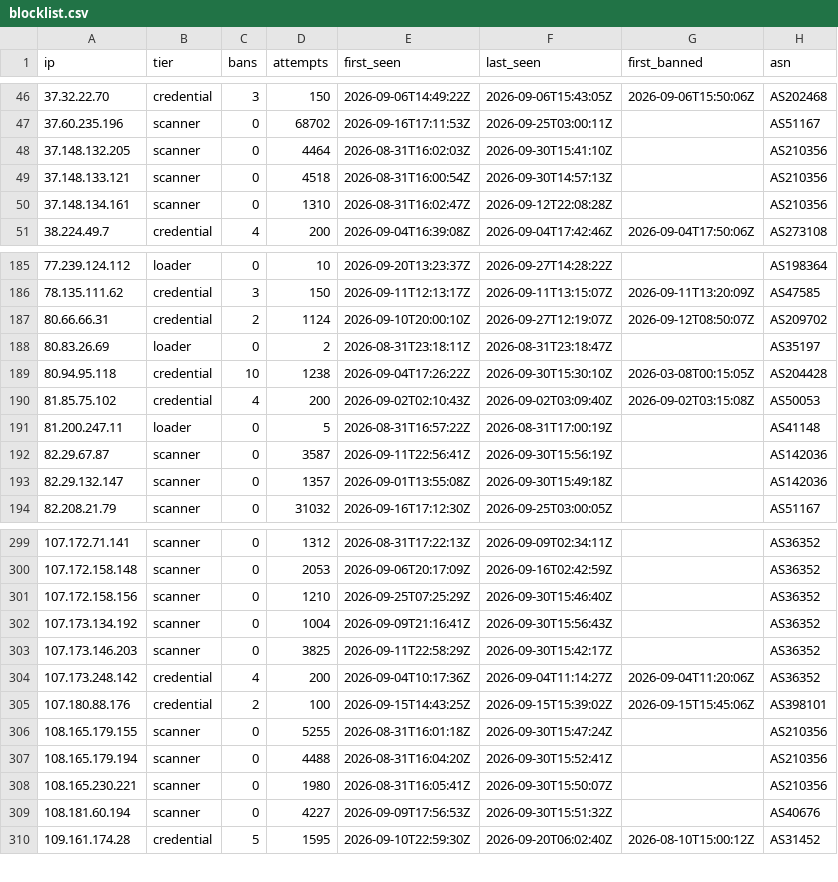
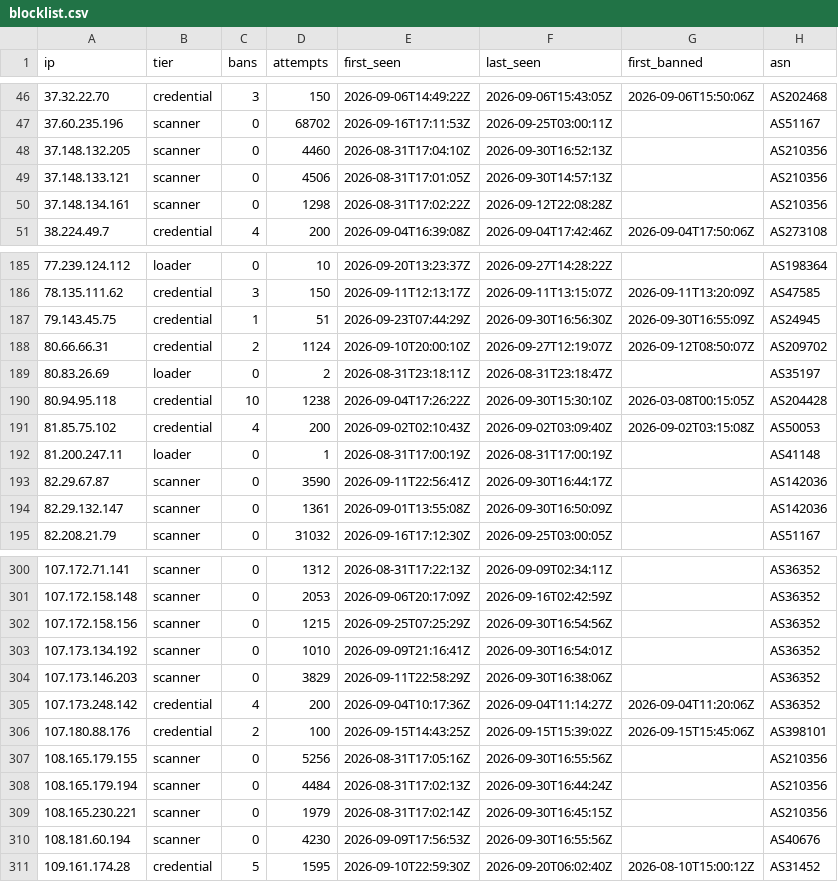
Before and after one commit to jacobyoby/honeypot-blocklist, a CSV file: blocklist.csv, drawn as a sheet; only a part is shown, gaps mark what is left out; the diff covers the shown part only.

```diff
--- a/blocklist.csv
+++ b/blocklist.csv
@@ -47,5 +47,5 @@ ip,tier,bans,attempts,first_seen,last_seen,first_banned,asn
 37.60.235.196,scanner,0,68702,2026-09-16T17:11:53Z,2026-09-25T03:00:11Z,,AS51167
-37.148.132.205,scanner,0,4464,2026-08-31T16:02:03Z,2026-09-30T15:41:10Z,,AS210356
-37.148.133.121,scanner,0,4518,2026-08-31T16:00:54Z,2026-09-30T14:57:13Z,,AS210356
-37.148.134.161,scanner,0,1310,2026-08-31T16:02:47Z,2026-09-12T22:08:28Z,,AS210356
+37.148.132.205,scanner,0,4460,2026-08-31T17:04:10Z,2026-09-30T16:52:13Z,,AS210356
+37.148.133.121,scanner,0,4506,2026-08-31T17:01:05Z,2026-09-30T14:57:13Z,,AS210356
+37.148.134.161,scanner,0,1298,2026-08-31T17:02:22Z,2026-09-12T22:08:28Z,,AS210356
 38.224.49.7,credential,4,200,2026-09-04T16:39:08Z,2026-09-04T17:42:46Z,2026-09-04T17:50:06Z,AS273108
@@ -186,2 +186,3 @@ ip,tier,bans,attempts,first_seen,last_seen,first_banned,asn
 78.135.111.62,credential,3,150,2026-09-11T12:13:17Z,2026-09-11T13:15:07Z,2026-09-11T13:20:09Z,AS47585
+79.143.45.75,credential,1,51,2026-09-23T07:44:29Z,2026-09-30T16:56:30Z,2026-09-30T16:55:09Z,AS24945
 80.66.66.31,credential,2,1124,2026-09-10T20:00:10Z,2026-09-27T12:19:07Z,2026-09-12T08:50:07Z,AS209702
@@ -190,5 +191,5 @@ ip,tier,bans,attempts,first_seen,last_seen,first_banned,asn
 81.85.75.102,credential,4,200,2026-09-02T02:10:43Z,2026-09-02T03:09:40Z,2026-09-02T03:15:08Z,AS50053
-81.200.247.11,loader,0,5,2026-08-31T16:57:22Z,2026-08-31T17:00:19Z,,AS41148
-82.29.67.87,scanner,0,3587,2026-09-11T22:56:41Z,2026-09-30T15:56:19Z,,AS142036
-82.29.132.147,scanner,0,1357,2026-09-01T13:55:08Z,2026-09-30T15:49:18Z,,AS142036
+81.200.247.11,loader,0,1,2026-08-31T17:00:19Z,2026-08-31T17:00:19Z,,AS41148
+82.29.67.87,scanner,0,3590,2026-09-11T22:56:41Z,2026-09-30T16:44:17Z,,AS142036
+82.29.132.147,scanner,0,1361,2026-09-01T13:55:08Z,2026-09-30T16:50:09Z,,AS142036
 82.208.21.79,scanner,0,31032,2026-09-16T17:12:30Z,2026-09-25T03:00:05Z,,AS51167
@@ -300,11 +301,11 @@ ip,tier,bans,attempts,first_seen,last_seen,first_banned,asn
 107.172.158.148,scanner,0,2053,2026-09-06T20:17:09Z,2026-09-16T02:42:59Z,,AS36352
-107.172.158.156,scanner,0,1210,2026-09-25T07:25:29Z,2026-09-30T15:46:40Z,,AS36352
-107.173.134.192,scanner,0,1004,2026-09-09T21:16:41Z,2026-09-30T15:56:43Z,,AS36352
-107.173.146.203,scanner,0,3825,2026-09-11T22:58:29Z,2026-09-30T15:42:17Z,,AS36352
+107.172.158.156,scanner,0,1215,2026-09-25T07:25:29Z,2026-09-30T16:54:56Z,,AS36352
+107.173.134.192,scanner,0,1010,2026-09-09T21:16:41Z,2026-09-30T16:54:01Z,,AS36352
+107.173.146.203,scanner,0,3829,2026-09-11T22:58:29Z,2026-09-30T16:38:06Z,,AS36352
 107.173.248.142,credential,4,200,2026-09-04T10:17:36Z,2026-09-04T11:14:27Z,2026-09-04T11:20:06Z,AS36352
 107.180.88.176,credential,2,100,2026-09-15T14:43:25Z,2026-09-15T15:39:02Z,2026-09-15T15:45:06Z,AS398101
-108.165.179.155,scanner,0,5255,2026-08-31T16:01:18Z,2026-09-30T15:47:24Z,,AS210356
-108.165.179.194,scanner,0,4488,2026-08-31T16:04:20Z,2026-09-30T15:52:41Z,,AS210356
-108.165.230.221,scanner,0,1980,2026-08-31T16:05:41Z,2026-09-30T15:50:07Z,,AS210356
-108.181.60.194,scanner,0,4227,2026-09-09T17:56:53Z,2026-09-30T15:51:32Z,,AS40676
+108.165.179.155,scanner,0,5256,2026-08-31T17:05:16Z,2026-09-30T16:55:56Z,,AS210356
+108.165.179.194,scanner,0,4484,2026-08-31T17:02:13Z,2026-09-30T16:44:24Z,,AS210356
+108.165.230.221,scanner,0,1979,2026-08-31T17:02:14Z,2026-09-30T16:45:15Z,,AS210356
+108.181.60.194,scanner,0,4230,2026-09-09T17:56:53Z,2026-09-30T16:55:56Z,,AS40676
 109.161.174.28,credential,5,1595,2026-09-10T22:59:30Z,2026-09-20T06:02:40Z,2026-08-10T15:00:12Z,AS31452
```
Also changed, not shown: 82 edited cells elsewhere in this file, blocklist.misp.csv, 3 other files.
